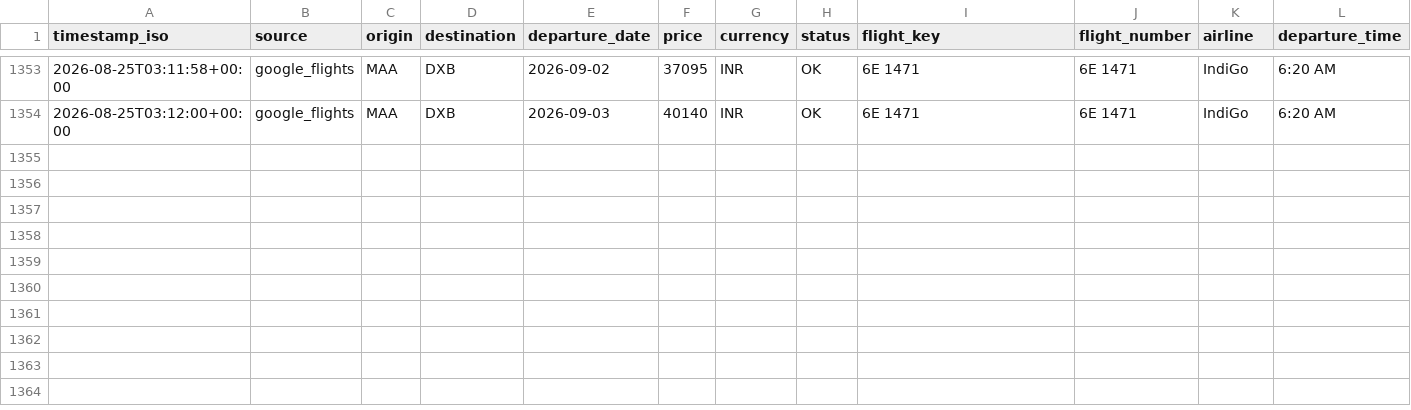
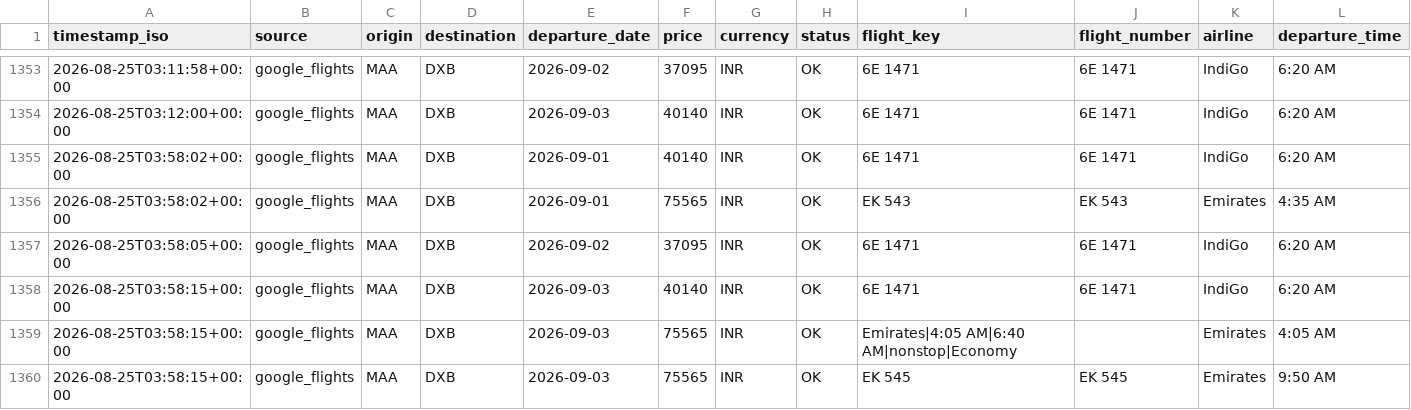
Before and after one commit to subuuuus/flight-tracker-maa-dxb, a CSV file: data/flight_prices.csv, drawn as a sheet; only a part is shown, gaps mark what is left out; rows hold the shown columns only; the diff names each change by its address in the sheet, - before the commit and + after, or states it on an @@ line.

```diff
--- a/data/flight_prices.csv
+++ b/data/flight_prices.csv
+row 1355: 2026-08-25T03:58:02+00:00 | google_flights | MAA | DXB | 2026-09-01 | 40140 | INR | OK | 6E 1471 | 6E 1471 | IndiGo | 6:20 AM
+row 1356: 2026-08-25T03:58:02+00:00 | google_flights | MAA | DXB | 2026-09-01 | 75565 | INR | OK | EK 543 | EK 543 | Emirates | 4:35 AM
+row 1357: 2026-08-25T03:58:05+00:00 | google_flights | MAA | DXB | 2026-09-02 | 37095 | INR | OK | 6E 1471 | 6E 1471 | IndiGo | 6:20 AM
+row 1358: 2026-08-25T03:58:15+00:00 | google_flights | MAA | DXB | 2026-09-03 | 40140 | INR | OK | 6E 1471 | 6E 1471 | IndiGo | 6:20 AM
+row 1359: 2026-08-25T03:58:15+00:00 | google_flights | MAA | DXB | 2026-09-03 | 75565 | INR | OK | Emirates|4:05 AM|6:40 AM|nonstop|Economy |  | Emirates | 4:05 AM
+row 1360: 2026-08-25T03:58:15+00:00 | google_flights | MAA | DXB | 2026-09-03 | 75565 | INR | OK | EK 545 | EK 545 | Emirates | 9:50 AM
```
Also changed, not shown: 2 other files.
